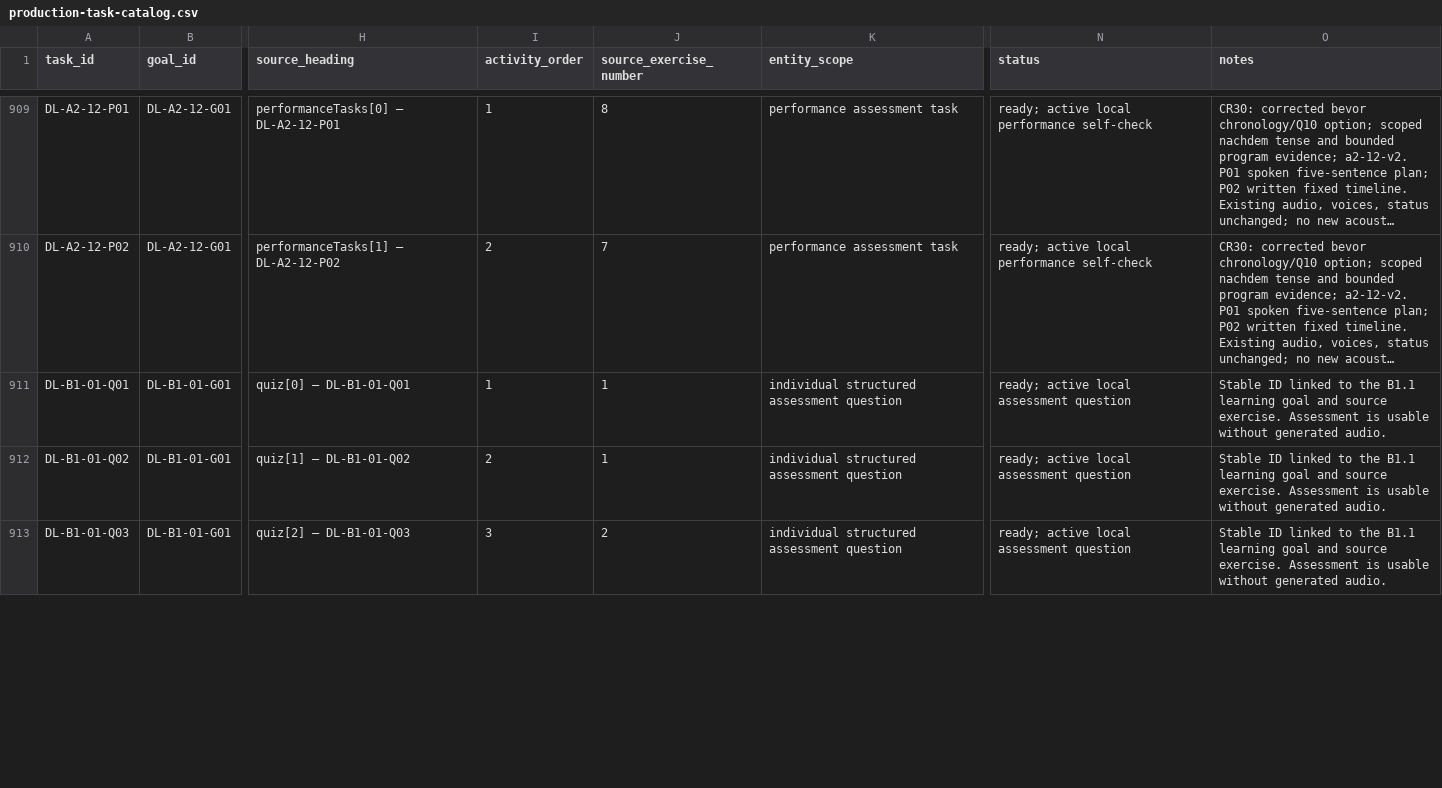
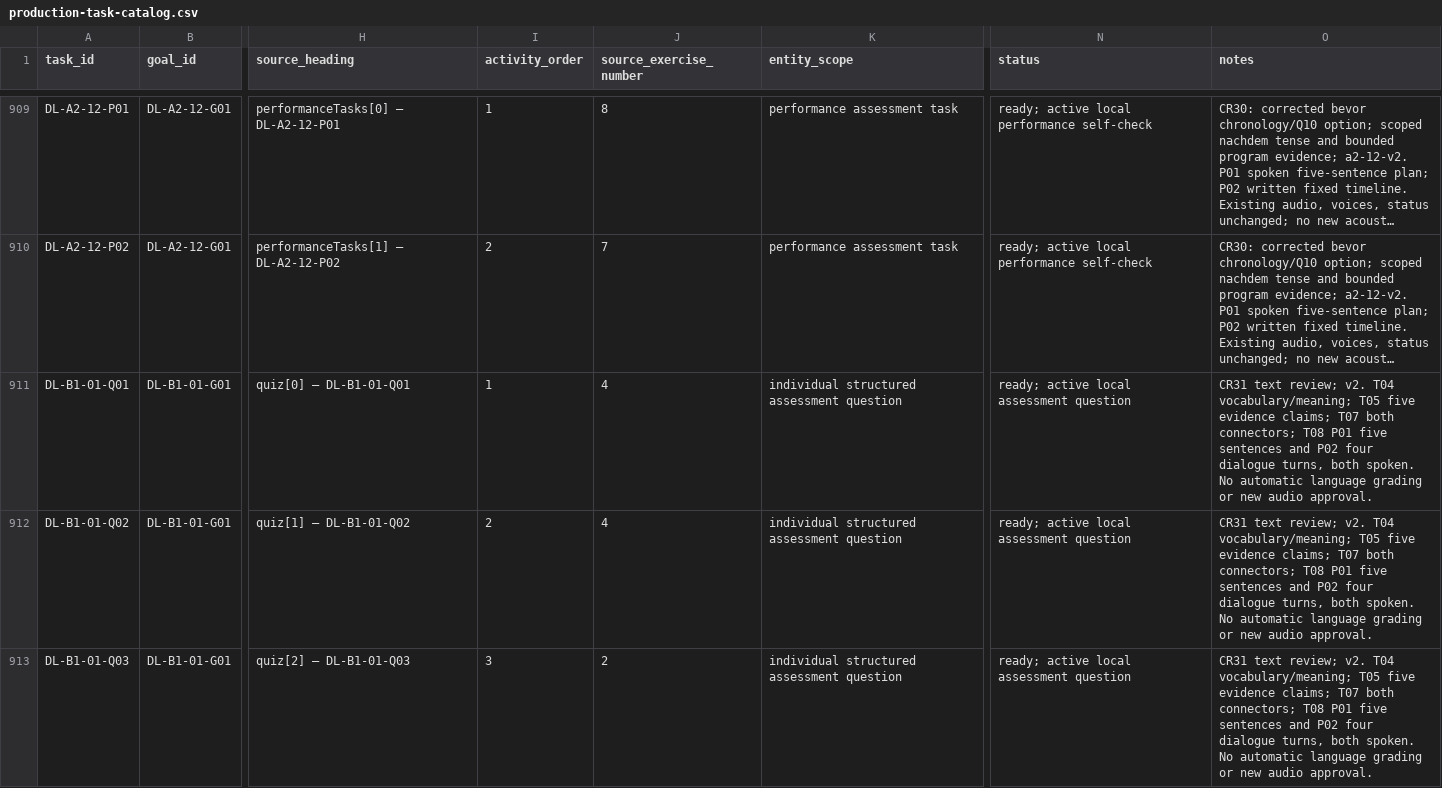
Before and after one commit to naderba69/deutschlern, a CSV file: data/production-task-catalog.csv, drawn as a sheet; only a part is shown, gaps mark what is left out; long unchanged cells end in …; the diff covers the shown part only; the diff names each change by its address in the sheet, - before the commit and + after, or states it on an @@ line.

Commit message:
Align B1.1 temporal clauses, evidence and performance tasks (CR31)
Co-authored-by: arena-agent <297053741+arena-agent@users.noreply.github.com>

```diff
--- a/data/production-task-catalog.csv
+++ b/data/production-task-catalog.csv
-J911:J912 (source_exercise_number): 1
+J911:J912 (source_exercise_number): 4
-O911:O913 (notes): Stable ID linked to the B1.1 learning goal and source exercise. Assessment is usable without generated audio.
+O911:O913 (notes): CR31 text review; v2. T04 vocabulary/meaning; T05 five evidence claims; T07 both connectors; T08 P01 five sentences and P02 four dialogue turns, both spoken. No automatic language grading or new audio approval.
```
Also changed, not shown: 42 edited cells elsewhere in this file, data/audio-asset-register.csv, 11 other files.
